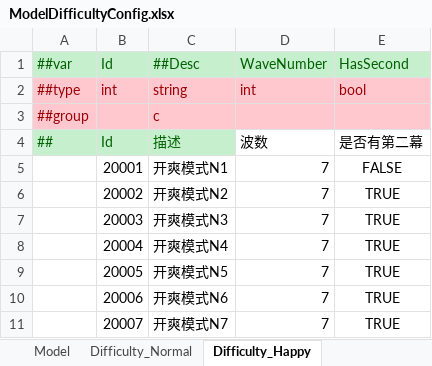
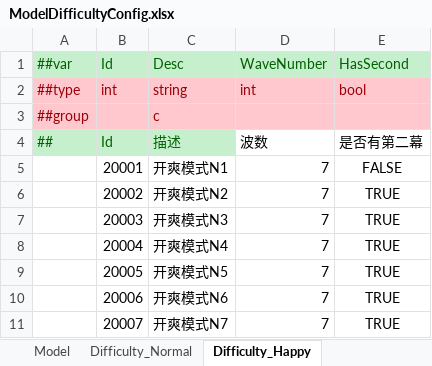
Before and after one commit to JokerNB/ET8_Test, an Excel workbook: Unity/Assets/Config/Excel/Datas/ModelDifficultyConfig.xlsx, sheet Difficulty_Happy, drawn as a sheet; values as stored, in another font and other column widths than the file's, no borders; the diff names each change by its address in the sheet, - before the commit and + after, or states it on an @@ line.

Commit message:
Model Difficulty

```diff
--- a/Unity/Assets/Config/Excel/Datas/ModelDifficultyConfig.xlsx (sheet Difficulty_Happy)
+++ b/Unity/Assets/Config/Excel/Datas/ModelDifficultyConfig.xlsx (sheet Difficulty_Happy)
-C1: ##Desc
+C1: Desc
```
Also changed, not shown: sheet Difficulty_Normal, 46 other files.
